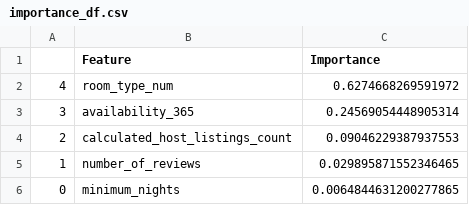
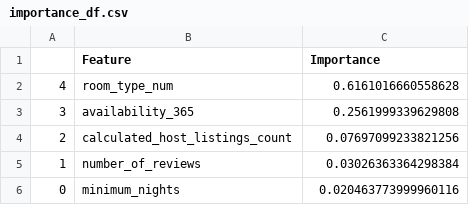
Before and after one commit to UBC-MDS/522_Airbnb_Listings_Amsterdam, a CSV file: results/importance_df.csv, drawn as a sheet.

```diff
--- a/results/importance_df.csv
+++ b/results/importance_df.csv
@@ -1,6 +1,6 @@
 ,Feature,Importance
-4,room_type_num,0.6274668269591972
-3,availability_365,0.24569054448905314
-2,calculated_host_listings_count,0.09046229387937553
-1,number_of_reviews,0.029895871552346465
-0,minimum_nights,0.0064844631200277865
+4,room_type_num,0.6161016660558628
+3,availability_365,0.2561999339629808
+2,calculated_host_listings_count,0.07697099233821256
+1,number_of_reviews,0.03026363364298384
+0,minimum_nights,0.020463773999960116
```
Also changed, not shown: results/depth_score.csv, results/pred.csv, 17 other files.
